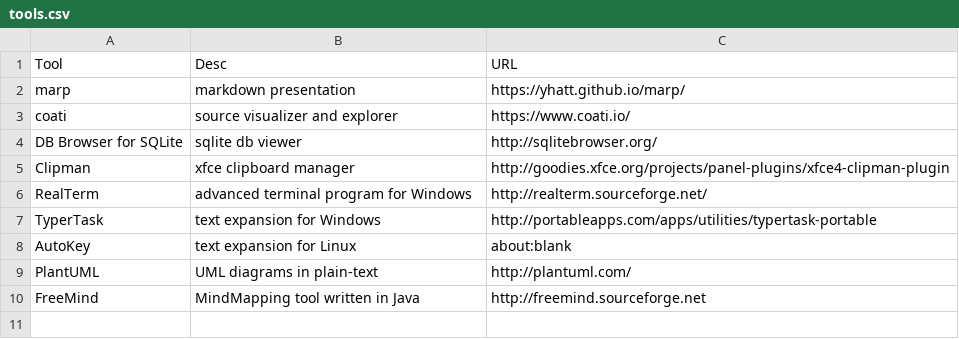
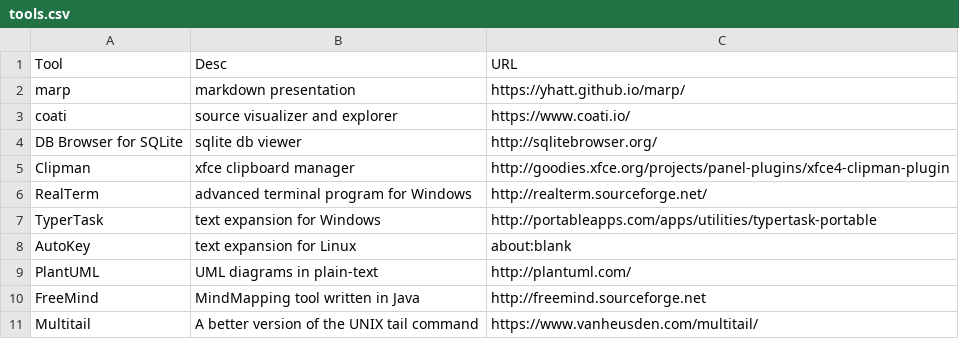
Before and after one commit to frag-o-matic/catchall, a CSV file: tools.csv, drawn as a sheet; the diff names each change by its address in the sheet, - before the commit and + after, or states it on an @@ line.

Commit message:
Update tools.csv

```diff
--- a/tools.csv
+++ b/tools.csv
+row 11: Multitail | A better version of the UNIX tail command | https://www.vanheusden.com/multitail/
```
